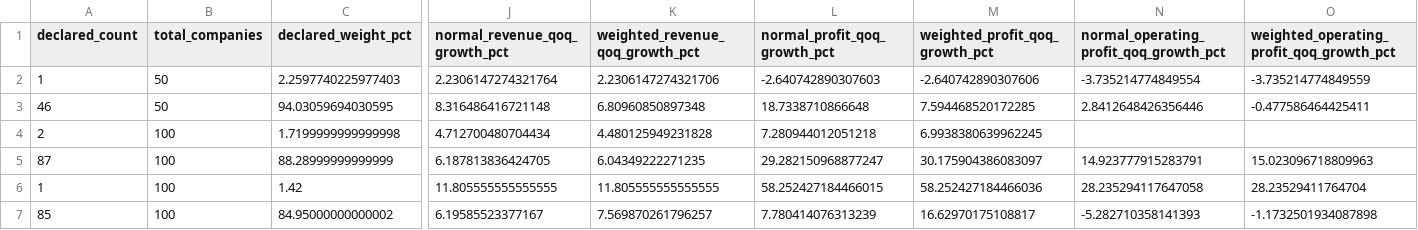
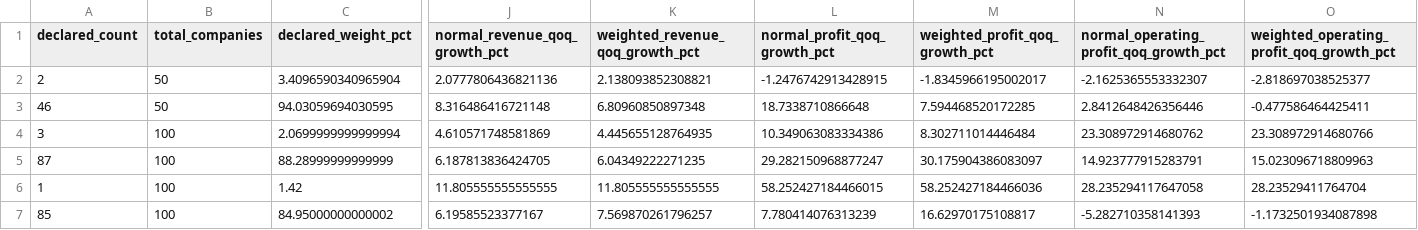
Before and after one commit to praveenyadav61/strategies, a CSV file: data/quarterly/india_inc_earnings_summary.csv, drawn as a sheet; only a part is shown, gaps mark what is left out; removed rows and columns are numbered as before the commit, all else as after; rows hold the shown columns only; the diff names each change by its address in the sheet, - before the commit and + after, or states it on an @@ line.

```diff
--- a/data/quarterly/india_inc_earnings_summary.csv
+++ b/data/quarterly/india_inc_earnings_summary.csv
-row 2: 1 | 50 | 2.2597740225977403 | 2.2306147274321764 | 2.2306147274321706 | -2.640742890307603 | -2.640742890307606 | -3.735214774849554 | -3.735214774849559
+row 2: 2 | 50 | 3.4096590340965904 | 2.0777806436821136 | 2.138093852308821 | -1.2476742913428915 | -1.8345966195002017 | -2.1625365553332307 | -2.818697038525377
-A4 (declared_count): 2
+A4 (declared_count): 3
-C4 (declared_weight_pct): 1.7199999999999998
+C4 (declared_weight_pct): 2.0699999999999994
-J4 (normal_revenue_qoq_growth_pct): 4.712700480704434
+J4 (normal_revenue_qoq_growth_pct): 4.610571748581869
-K4 (weighted_revenue_qoq_growth_pct): 4.480125949231828
+K4 (weighted_revenue_qoq_growth_pct): 4.445655128764935
-L4 (normal_profit_qoq_growth_pct): 7.280944012051218
+L4 (normal_profit_qoq_growth_pct): 10.349063083334386
-M4 (weighted_profit_qoq_growth_pct): 6.9938380639962245
+M4 (weighted_profit_qoq_growth_pct): 8.302711014446484
-N4: (empty)
+N4: 23.308972914680762
-O4: (empty)
+O4: 23.308972914680766
```
Also changed, not shown: data/quarterly/all_indices_q1_fy27_analysis.csv, 3 other files.
